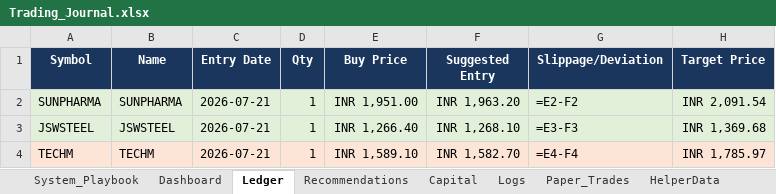
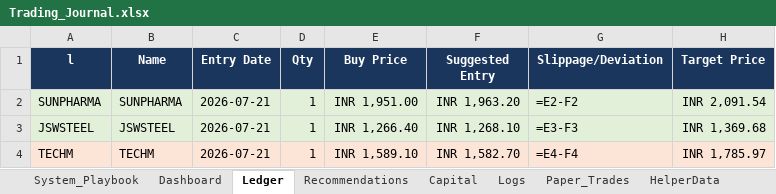
Before and after one commit to SyedTousifMasood/HalaalTrading, an Excel workbook: Trading_Journal.xlsx, sheet Ledger, drawn as a sheet; only a part is shown; values as stored, in another font and other column widths than the file's, no borders; formulas without a stored value are shown as written; the diff names each change by its address in the sheet, - before the commit and + after, or states it on an @@ line.

```diff
--- a/Trading_Journal.xlsx (sheet Ledger)
+++ b/Trading_Journal.xlsx (sheet Ledger)
-A1: Symbol
+A1: l
```
Also changed, not shown: sheet Capital, sheet Dashboard, charts or pictures.
